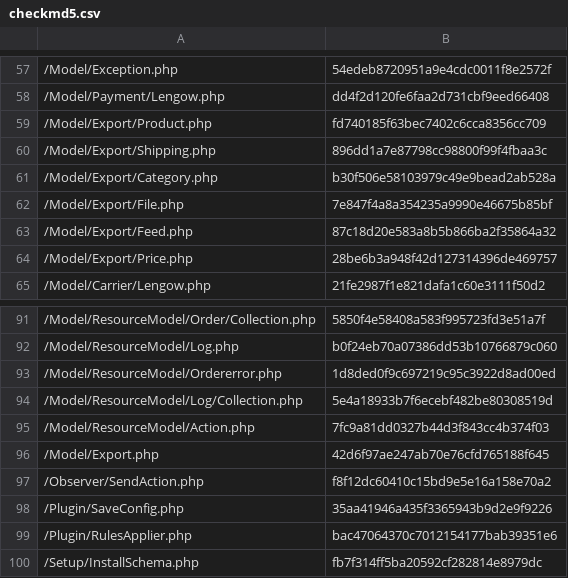
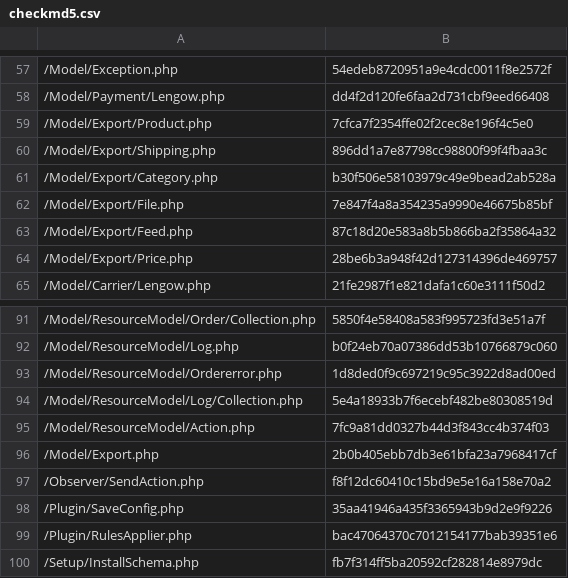
Before and after one commit to lengow/plugin-magento2, a CSV file: etc/checkmd5.csv, drawn as a sheet; only a part is shown, gaps mark what is left out.

```diff
--- a/etc/checkmd5.csv
+++ b/etc/checkmd5.csv
@@ -58,3 +58,3 @@
 /Model/Payment/Lengow.php|dd4f2d120fe6faa2d731cbf9eed66408
-/Model/Export/Product.php|fd740185f63bec7402c6cca8356cc709
+/Model/Export/Product.php|7cfca7f2354ffe02f2cec8e196f4c5e0
 /Model/Export/Shipping.php|896dd1a7e87798cc98800f99f4fbaa3c
@@ -95,3 +95,3 @@
 /Model/ResourceModel/Action.php|7fc9a81dd0327b44d3f843cc4b374f03
-/Model/Export.php|42d6f97ae247ab70e76cfd765188f645
+/Model/Export.php|2b0b405ebb7db3e61bfa23a7968417cf
 /Observer/SendAction.php|f8f12dc60410c15bd9e5e16a158e70a2
```
Also changed, not shown: 2 other files.
